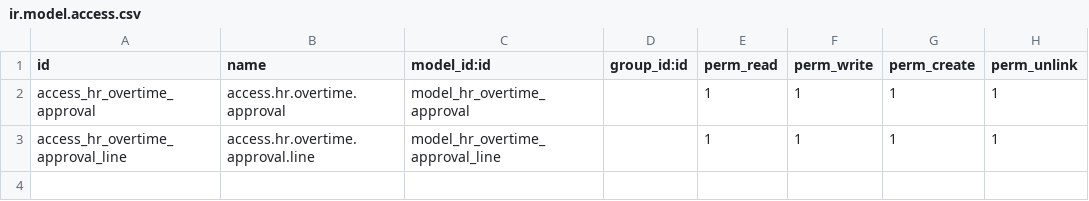
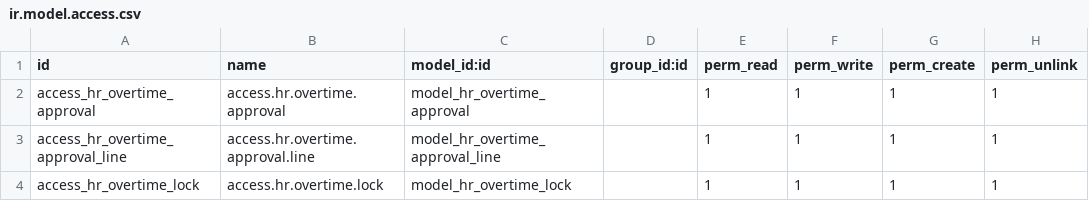
Before and after one commit to dynexcel-ramzan/FebDescon, a CSV file: de_portal_overtime/security/ir.model.access.csv, drawn as a sheet.

```diff
--- a/de_portal_overtime/security/ir.model.access.csv
+++ b/de_portal_overtime/security/ir.model.access.csv
@@ -3 +3,2 @@ access_hr_overtime_approval,access.hr.overtime.approval,model_hr_overtime_approv
 access_hr_overtime_approval_line,access.hr.overtime.approval.line,model_hr_overtime_approval_line,,1,1,1,1
+access_hr_overtime_lock,access.hr.overtime.lock,model_hr_overtime_lock,,1,1,1,1
```
Also changed, not shown: 9 other files.
